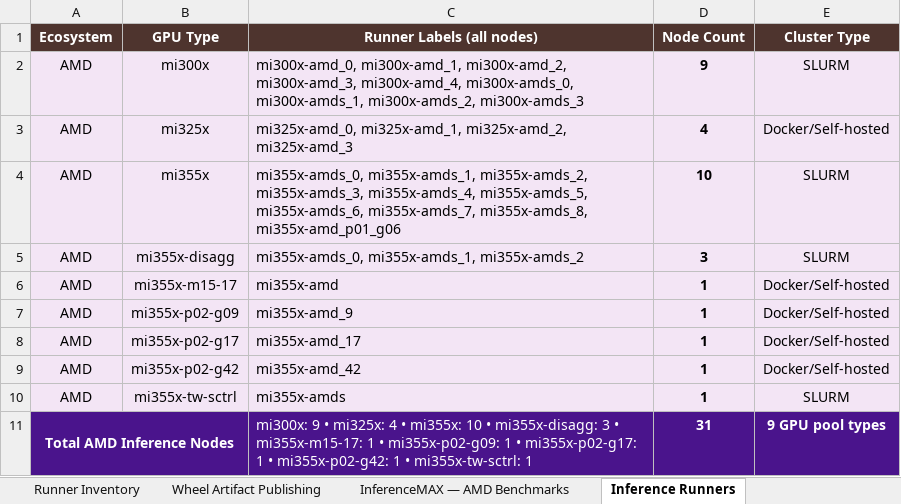
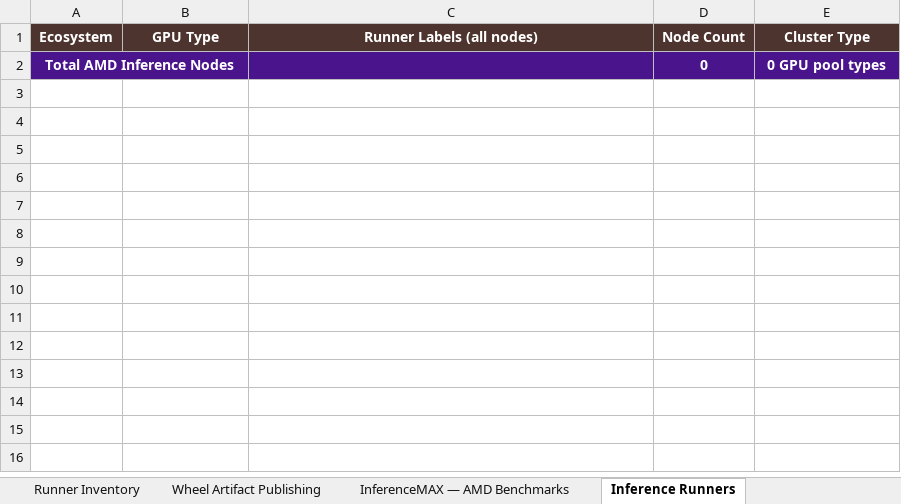
Before and after one commit to pssiva152/rocm-ci-dashboard, an Excel workbook: ROCm_CICD_Comprehensive.xlsx, sheet Inference Runners, drawn as a sheet; values as stored, in another font and other column widths than the file's, no borders; removed rows and columns are numbered as before the commit, all else as after; the diff names each change by its address in the sheet, - before the commit and + after, or states it on an @@ line.

Commit message:
feat: snapshot pipeline, runner/InferenceMAX fixes, updated README
Generator changes:
- generate_rocm_html.py: remove <code> tags from all runner label table
  cells; sort Runner Inventory by location (OSSCI → On-Prem → GitHub-hosted);
  drop 'Runner Labels' column from Location summary table; remove InferenceMAX
  purple background; add Azure build runners as VMs; fix _therock_snapshot_ts
  undefined when rocm_ci_data.py is absent
- generate_rocm_cicd.py: sync Location summary (drop Runner Labels col); add
  Framework Runner & Server Count Details block to Sheet 4; auto row heights
  for server counts and InferenceMAX rows; Data Sources sheet grey (#78909C);
  Sheet count 8 → 9

Snapshot pipeline (new):
- create_snapshots.py: builds rocm_ci_data.py + inferencemax_snapshot.json +
  therock_ci_snapshot.json from static generator data and local InferenceMAX
  clone; verifies both generators pass after writing
- rocm_ci_data.py: committed snapshot (COMPONENTS 73, RUNNER_DATA 23,
  TIER_DATA 5, FW_DATA 9, WH_DATA 9, INFERENCEMAX_DATA 37, INFERENCE_RUNNERS
  19 AMD pools)
- inferencemax_snapshot.json / therock_ci_snapshot.json: committed for
  offline / no-token use
- .gitignore: untrack rocm_ci_data.py exclusion (now intentionally committed)

README: full rewrite — three data modes, snapshot file roles, 9-sheet table,
InferenceMAX YAML format, pyyaml requirement, create_snapshots.py workflow

```diff
--- a/ROCm_CICD_Comprehensive.xlsx (sheet Inference Runners)
+++ b/ROCm_CICD_Comprehensive.xlsx (sheet Inference Runners)
-row 2: AMD | mi300x | mi300x-amd_0, mi300x-amd_1, mi300x-amd_2, mi300x-amd_3, mi300x-amd_4, mi300x-amds_0, mi300x-amds_1, mi300x-amds_2, mi300x-amds_3 | 9 | SLURM
-row 3: AMD | mi325x | mi325x-amd_0, mi325x-amd_1, mi325x-amd_2, mi325x-amd_3 | 4 | Docker/Self-hosted
-row 4: AMD | mi355x | mi355x-amds_0, mi355x-amds_1, mi355x-amds_2, mi355x-amds_3, mi355x-amds_4, mi355x-amds_5, mi355x-amds_6, mi355x-amds_7, mi355x-amds_8, mi355x-amd_p01_g06 | 10 | SLURM
-row 5: AMD | mi355x-disagg | mi355x-amds_0, mi355x-amds_1, mi355x-amds_2 | 3 | SLURM
-row 6: AMD | mi355x-m15-17 | mi355x-amd | 1 | Docker/Self-hosted
-row 7: AMD | mi355x-p02-g09 | mi355x-amd_9 | 1 | Docker/Self-hosted
-row 8: AMD | mi355x-p02-g17 | mi355x-amd_17 | 1 | Docker/Self-hosted
-row 9: AMD | mi355x-p02-g42 | mi355x-amd_42 | 1 | Docker/Self-hosted
-row 10: AMD | mi355x-tw-sctrl | mi355x-amds | 1 | SLURM
-C2 (Runner Labels (all nodes)): mi300x: 9 • mi325x: 4 • mi355x: 10 • mi355x-disagg: 3 • mi355x-m15-17: 1 • mi355x-p02-g09: 1 • mi355x-p02-g17: 1 • mi355x-p02-g42: 1 • mi355x-tw-sctrl: 1
+C2 (Runner Labels (all nodes)): (empty)
-D2 (Node Count): 31
+D2 (Node Count): 0
-E2 (Cluster Type): 9 GPU pool types
+E2 (Cluster Type): 0 GPU pool types
```
Also changed, not shown: sheet InferenceMAX — AMD Benchmarks, sheet Runner Inventory, sheet Data Sources, 11 other files.
